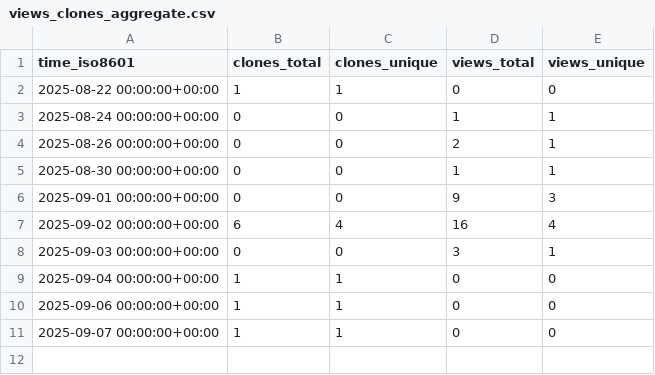
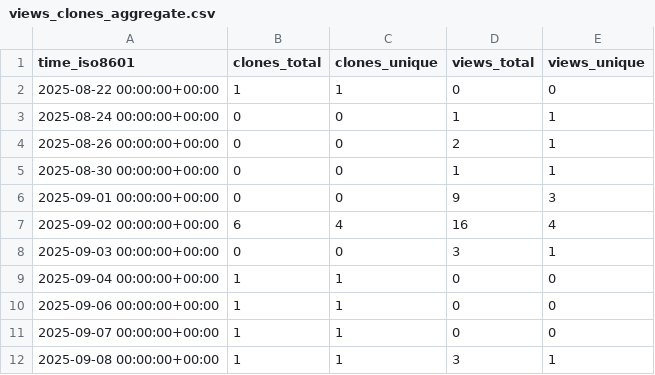
Before and after one commit to rgglez/rgglez, a CSV file: rgglez/svelte-i18n-gettext/ghrs-data/views_clones_aggregate.csv, drawn as a sheet.

```diff
--- a/rgglez/svelte-i18n-gettext/ghrs-data/views_clones_aggregate.csv
+++ b/rgglez/svelte-i18n-gettext/ghrs-data/views_clones_aggregate.csv
@@ -11 +11,2 @@ time_iso8601,clones_total,clones_unique,views_total,views_unique
 2025-09-07 00:00:00+00:00,1,1,0,0
+2025-09-08 00:00:00+00:00,1,1,3,1
```
Also changed, not shown: 1 other file.
